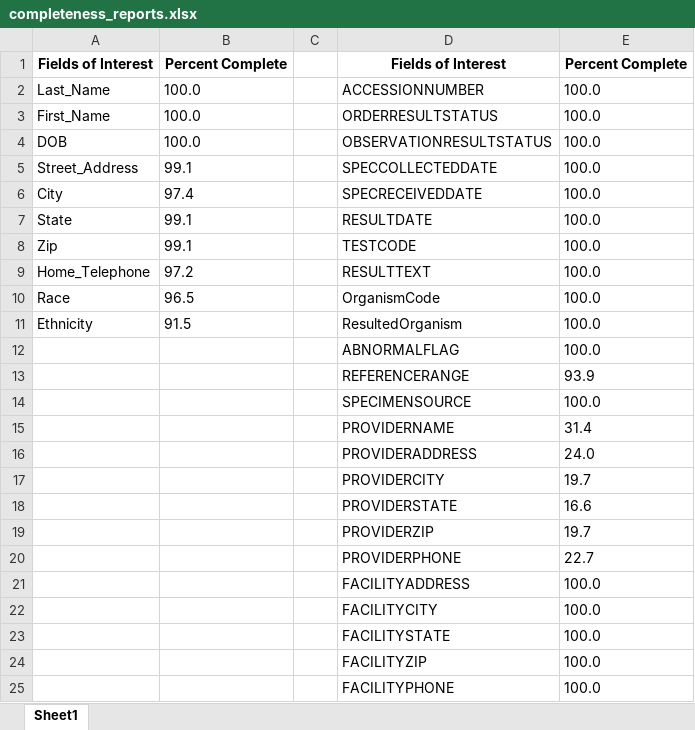
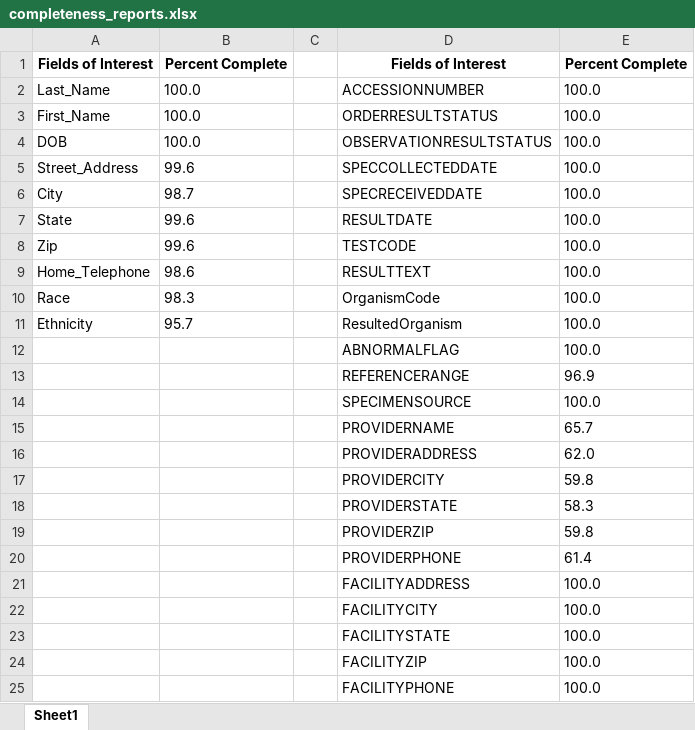
Before and after one commit to krastegar/TST_WebAutomation, an Excel workbook: completeness_reports.xlsx, sheet Sheet1, drawn as a sheet; only a part is shown; values as stored, in another font and other column widths than the file's, no borders; the diff names each change by its address in the sheet, - before the commit and + after, or states it on an @@ line.

```diff
--- a/completeness_reports.xlsx (sheet Sheet1)
+++ b/completeness_reports.xlsx (sheet Sheet1)
-B5: 99.1
+B5: 99.6
-B6: 97.4
+B6: 98.7
-B7:B8: 99.1
+B7:B8: 99.6
-B9: 97.2
+B9: 98.6
-B10: 96.5
+B10: 98.3
-B11: 91.5
+B11: 95.7
-E13: 93.9
+E13: 96.9
-E15: 31.4
+E15: 65.7
-E16: 24.0
+E16: 62.0
-E17: 19.7
+E17: 59.8
-E18: 16.6
+E18: 58.3
-E19: 19.7
+E19: 59.8
-E20: 22.7
+E20: 61.4
```
Also changed, not shown: Intermediate_match.xlsx, OneToOne_Match.xlsx, 10 other files.
